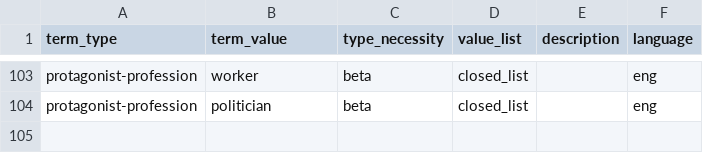
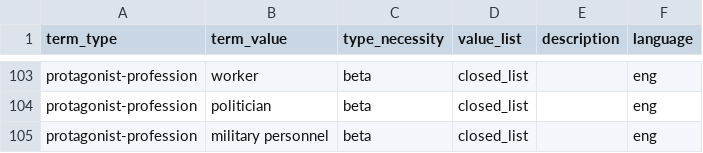
Before and after one commit to cligs/toolbox, a CSV file: tei/keywords.csv, drawn as a sheet; only a part is shown, gaps mark what is left out.

Commit message:
New value in Keywords

```diff
--- a/tei/keywords.csv
+++ b/tei/keywords.csv
@@ -104 +104,2 @@ protagonist-profession,worker,beta,closed_list,,eng
 protagonist-profession,politician,beta,closed_list,,eng
+protagonist-profession,military personnel,beta,closed_list,,eng
```
